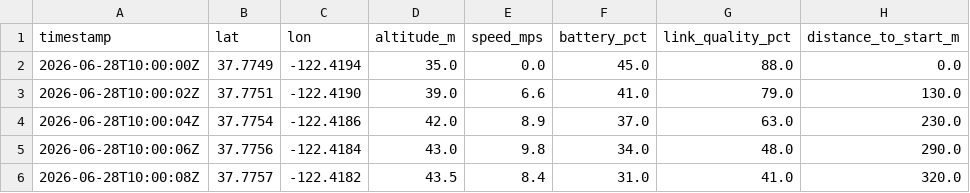
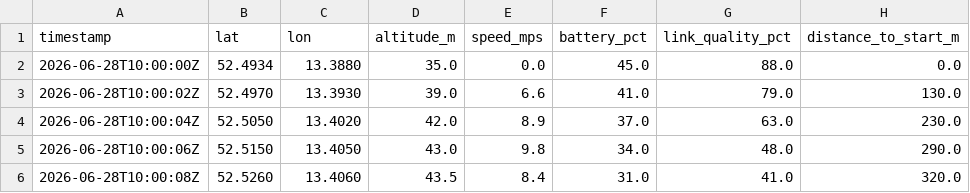
Before and after one commit to ChaosRez/Gemma4-Cerebras-hackathon-droneguard, a CSV file: data/samples/dangerous/telemetry.csv, drawn as a sheet; only a part is shown; the diff names each change by its address in the sheet, - before the commit and + after, or states it on an @@ line.

```diff
--- a/data/samples/dangerous/telemetry.csv
+++ b/data/samples/dangerous/telemetry.csv
-B2 (lat): 37.7749
+B2 (lat): 52.4934
-C2 (lon): -122.4194
+C2 (lon): 13.3880
-B3 (lat): 37.7751
+B3 (lat): 52.4970
-C3 (lon): -122.4190
+C3 (lon): 13.3930
-B4 (lat): 37.7754
+B4 (lat): 52.5050
-C4 (lon): -122.4186
+C4 (lon): 13.4020
-B5 (lat): 37.7756
+B5 (lat): 52.5150
-C5 (lon): -122.4184
+C5 (lon): 13.4050
-B6 (lat): 37.7757
+B6 (lat): 52.5260
-C6 (lon): -122.4182
+C6 (lon): 13.4060
```
Also changed, not shown: data/samples/safe/telemetry.csv, 4 other files.
